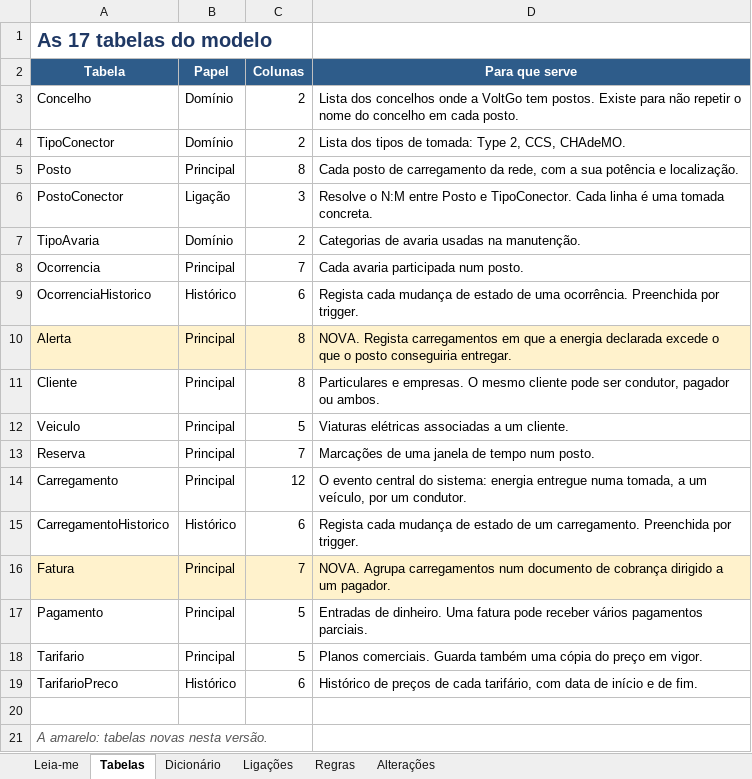
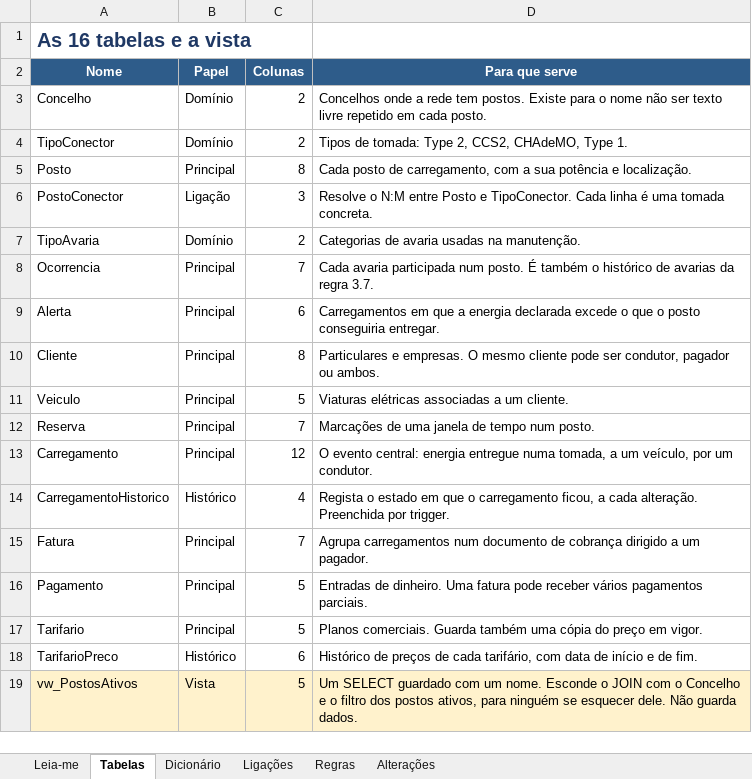
Before and after one commit to kirat01313/Projct-UpSkill-VolGo-0.3-JS-BD, an Excel workbook: 2-base-dados/Entregaveis Finais/VoltGo-DicionarioDados.xlsx, sheet Tabelas, drawn as a sheet; values as stored, in another font and other column widths than the file's, no borders; removed rows and columns are numbered as before the commit, all else as after; the diff names each change by its address in the sheet, - before the commit and + after, or states it on an @@ line.

Commit message:
Refatoração de Base de dados. Refactor documentation and improve clarity in reports and alerts
- Updated the report documentation in "03-parte-C-relatorios.md" to clarify orphan data and their relevance to specific reports.
- Revised "04-parte-D-relatorio-proposto.md" to enhance the explanation of strategic importance and the rationale behind the proposed report.
- Improved the "05-parte-E-alerta.md" documentation to better articulate the alert system's functionality, rules, and impact on the database model.
- Enhanced the "06-perguntas-da-defesa.md" with clearer explanations regarding the database model, functionality, and the rationale behind design decisions.

```diff
--- a/2-base-dados/Entregaveis Finais/VoltGo-DicionarioDados.xlsx (sheet Tabelas)
+++ b/2-base-dados/Entregaveis Finais/VoltGo-DicionarioDados.xlsx (sheet Tabelas)
-A1 (Nome): As 17 tabelas do modelo
+A1 (Nome): As 16 tabelas e a vista
-A2: Tabela
+A2: Nome
-D3 (Para que serve): Lista dos concelhos onde a VoltGo tem postos. Existe para não repetir o nome do concelho em cada…
+D3 (Para que serve): Concelhos onde a rede tem postos. Existe para o nome não ser texto livre repetido em cada…
-D4 (Para que serve): Lista dos tipos de tomada: Type 2, CCS, CHAdeMO.
+D4 (Para que serve): Tipos de tomada: Type 2, CCS2, CHAdeMO, Type 1.
-D5 (Para que serve): …posto de carregamento da rede, com a…
+D5 (Para que serve): …posto de carregamento, com a…
-D8 (Para que serve): …num posto.
+D8 (Para que serve): …num posto. É também o histórico de avarias da regra 3.7.
-row 9: OcorrenciaHistorico | Histórico | 6 | Regista cada mudança de estado de uma ocorrência. Preenchida por trigger.
-A9:D9 fill: #FFF2CC
+A9:D9 fill: none
-C9 (Colunas): 8
+C9 (Colunas): 6
-D9 (Para que serve): NOVA. Regista carregamentos em que…
+D9 (Para que serve): Carregamentos em que…
-D13 (Para que serve): O evento central do sistema: energia entregue…
+D13 (Para que serve): O evento central: energia entregue…
-C14 (Colunas): 6
+C14 (Colunas): 4
-D14 (Para que serve): Regista cada mudança de estado de um carregamento. Preenchida por…
+D14 (Para que serve): Regista o estado em que o carregamento ficou, a cada alteração. Preenchida por…
-A15:D15 fill: #FFF2CC
+A15:D15 fill: none
-D15 (Para que serve): NOVA. Agrupa carregamentos…
+D15 (Para que serve): Agrupa carregamentos…
-row 19: (empty)
+row 19: vw_PostosAtivos | Vista | 5 | Um SELECT guardado com um nome. Esconde o JOIN com o Concelho e o filtro dos postos ativos, para ninguém se esquecer dele. Não guarda dados.
-A19:D19 fill: none
+A19:D19 fill: #FFF2CC
-row 21: A amarelo: tabelas novas nesta versão.
```
Also changed, not shown: sheet Dicionário, sheet Regras, sheet Ligações, sheet Alterações, sheet Leia-me, 24 other files.
